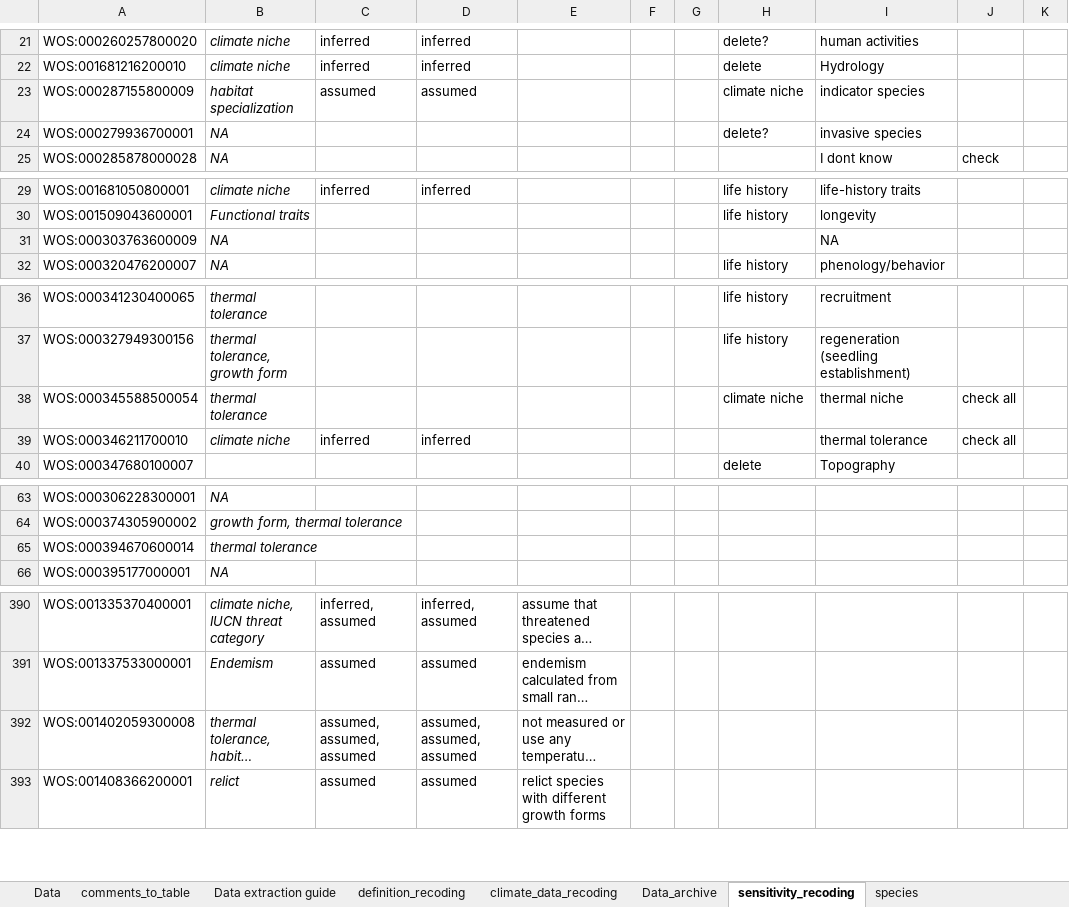
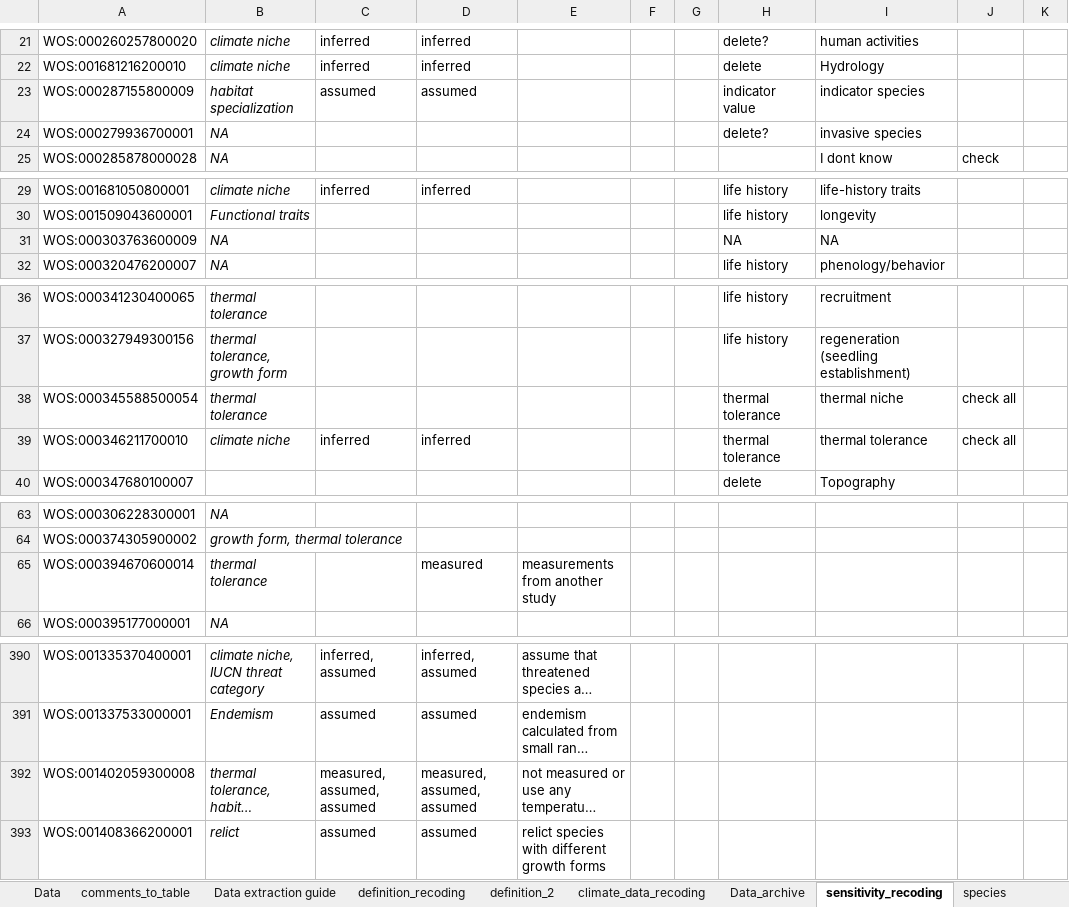
Before and after one commit to admahood/microrefugia_review, an Excel workbook: data/Microrefugia literature review table - data collection.xlsx, sheet sensitivity_recoding, drawn as a sheet; only a part is shown, gaps mark what is left out; long unchanged cells end in …; values as stored, in another font and other column widths than the file's, no borders; charts and pictures not drawn; the diff names each change by its address in the sheet, - before the commit and + after, or states it on an @@ line.

```diff
--- a/data/Microrefugia literature review table - data collection.xlsx (sheet sensitivity_recoding)
+++ b/data/Microrefugia literature review table - data collection.xlsx (sheet sensitivity_recoding)
+sheet tab: definition_2
-H23: climate niche
+H23: indicator value
-H31: (empty)
+H31: NA
-H38: climate niche
+H38: thermal tolerance
-H39: (empty)
+H39: thermal tolerance
-D65: (empty)
+D65: measured
-E65: (empty)
+E65: measurements from another study
-C392: assumed, assumed, assumed
+C392: measured, assumed, assumed
-D392: assumed, assumed, assumed
+D392: measured, assumed, assumed
```
Also changed, not shown: sheet Data, sheet definition_recoding, sheet resolution_modelling+climate, sheet map_habitat, charts or pictures, 19 other files.
